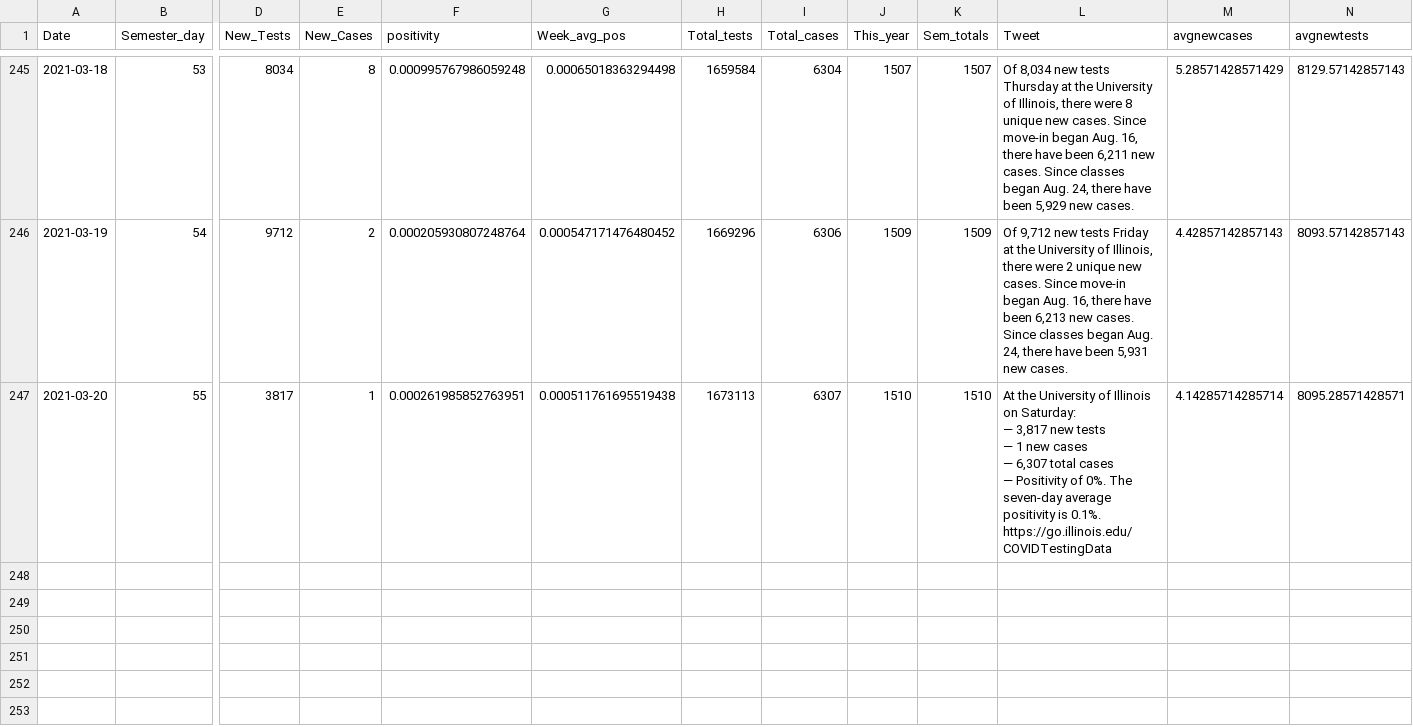
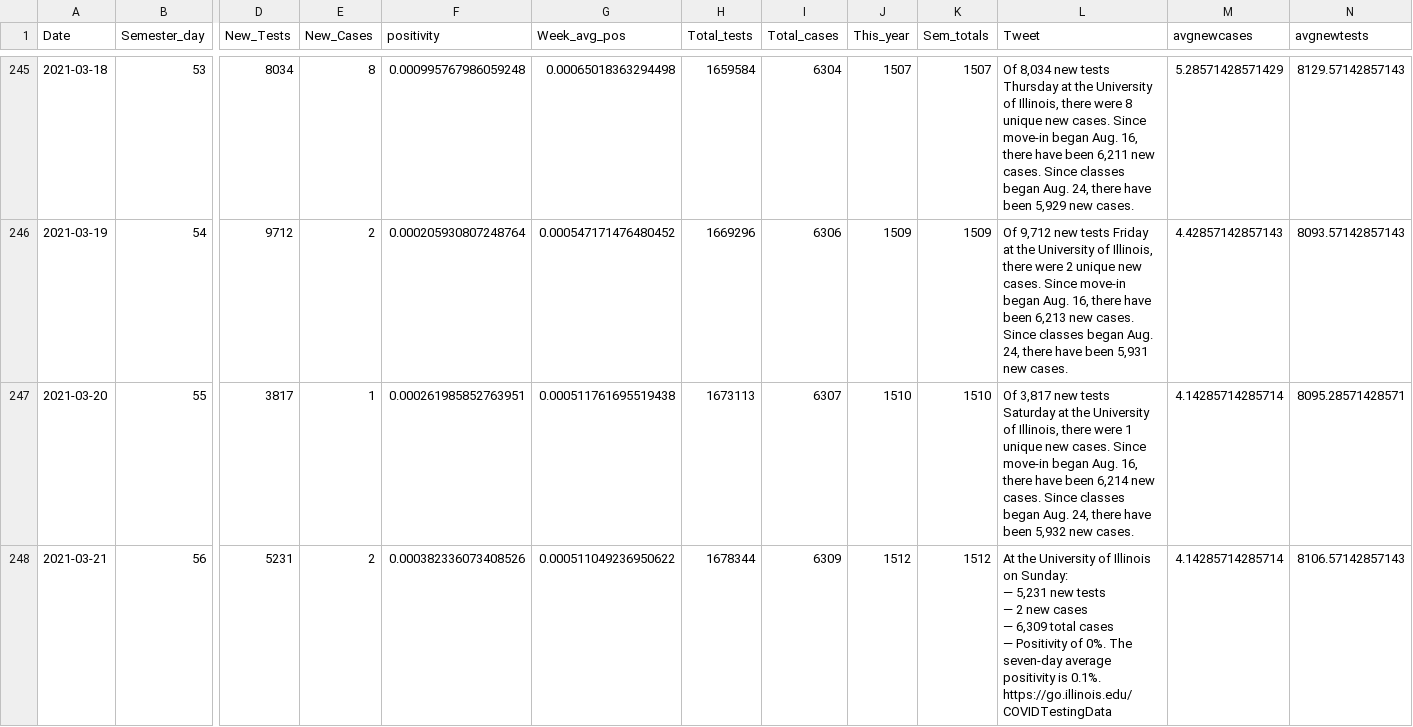
Before and after one commit to bzigterman/CUcovid, a CSV file: data/uicovid.csv, drawn as a sheet; only a part is shown, gaps mark what is left out; rows hold the shown columns only; ↵ is a line break in a cell; the diff names each change by its address in the sheet, - before the commit and + after, or states it on an @@ line.

Commit message:
add data

```diff
--- a/data/uicovid.csv
+++ b/data/uicovid.csv
-L247 (Tweet): At the University of Illinois on Saturday: ↵ — 3,817 new tests ↵ — 1 new cases ↵ — 6,307 total cases ↵ — Positivity of 0%. The seven-day average positivity is 0.1%. ↵ https://go.illinois.edu/COVIDTestingData
+L247 (Tweet): Of 3,817 new tests Saturday at the University of Illinois, there were 1 unique new cases. Since move-in began Aug. 16, there have been 6,214 new cases. Since classes began Aug. 24, there have been 5,932 new cases.
+row 248: 2021-03-21 | 56 | 5231 | 2 | 0.000382336073408526 | 0.000511049236950622 | 1678344 | 6309 | 1512 | 1512 | At the University of Illinois on Sunday: ↵ — 5,231 new tests ↵ — 2 new cases ↵ — 6,309 total cases ↵ — Positivity of 0%. The seven-day average positivity is 0.1%. ↵ https://go.illinois.edu/COVIDTestingData | 4.14285714285714 | 8106.57142857143
```
Also changed, not shown: 6 other files.
